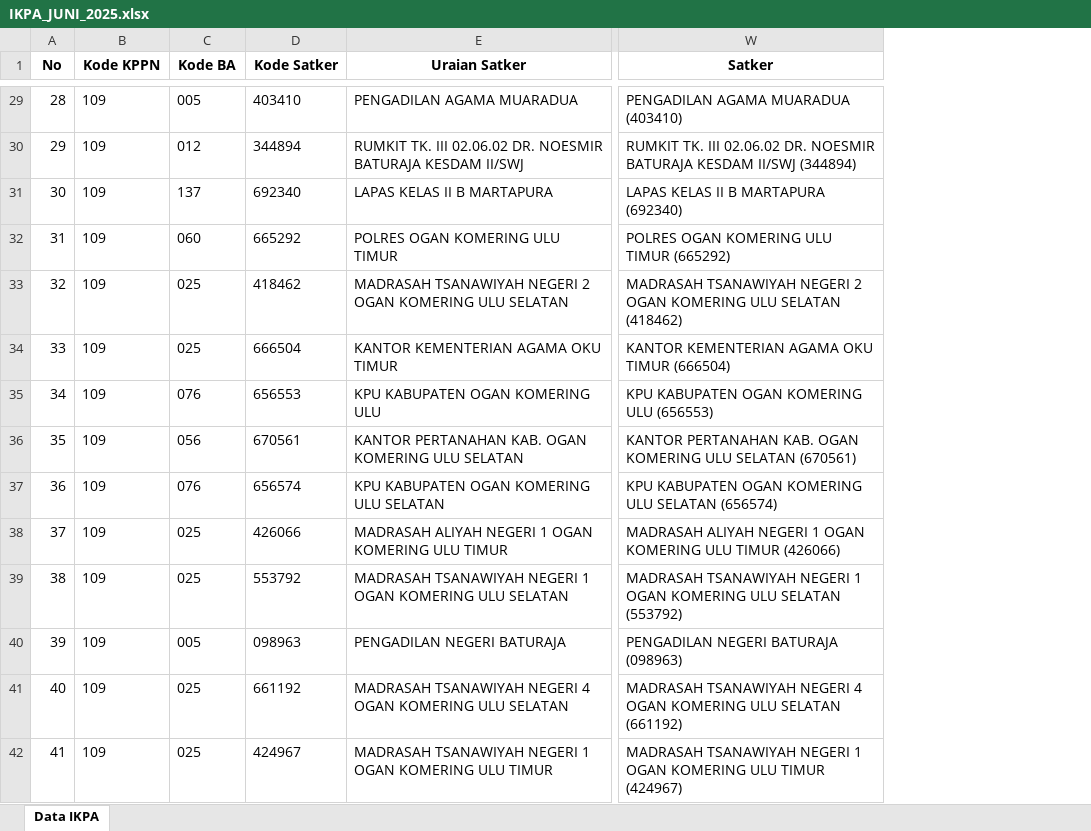
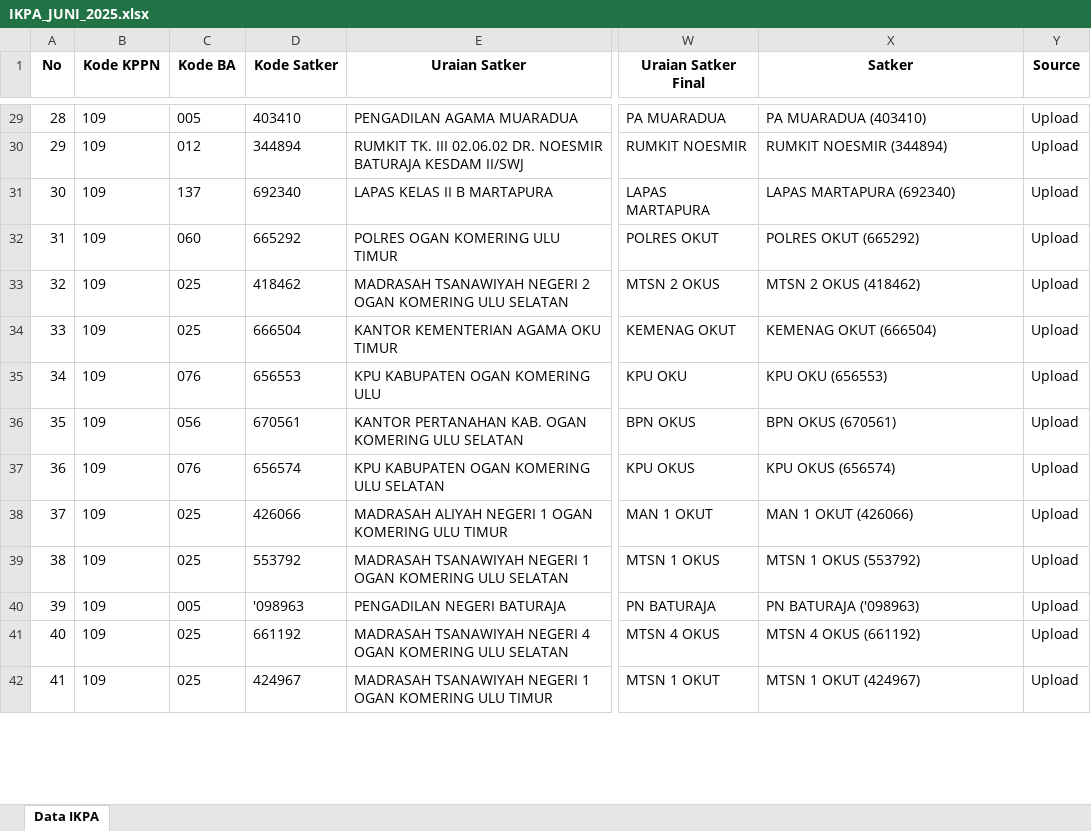
Before and after one commit to ameernoor/KinerjaKeuanganSatkerBaturaja, an Excel workbook: data/IKPA_JUNI_2025.xlsx, sheet Data IKPA, drawn as a sheet; only a part is shown, gaps mark what is left out; values as stored, in another font and other column widths than the file's, no borders; addresses are those after the commit; the diff covers the shown part only; the diff names each change by its address in the sheet, - before the commit and + after, or states it on an @@ line.

Commit message:
Update IKPA_JUNI_2025.xlsx

```diff
--- a/data/IKPA_JUNI_2025.xlsx (sheet Data IKPA)
+++ b/data/IKPA_JUNI_2025.xlsx (sheet Data IKPA)
+column W (Uraian Satker Final), rows 29-42: PA MUARADUA | RUMKIT NOESMIR | LAPAS MARTAPURA | POLRES OKUT | MTSN 2 OKUS | KEMENAG OKUT | KPU OKU | BPN OKUS | KPU OKUS | MAN 1 OKUT | MTSN 1 OKUS | PN BATURAJA | MTSN 4 OKUS | MTSN 1 OKUT
+column Y (Source), rows 29-42: all Upload
-X29 (Satker): PENGADILAN AGAMA MUARADUA (403410)
+X29 (Satker): PA MUARADUA (403410)
-X30 (Satker): RUMKIT TK. III 02.06.02 DR. NOESMIR BATURAJA KESDAM II/SWJ (344894)
+X30 (Satker): RUMKIT NOESMIR (344894)
-X31 (Satker): LAPAS KELAS II B MARTAPURA (692340)
+X31 (Satker): LAPAS MARTAPURA (692340)
-X32 (Satker): POLRES OGAN KOMERING ULU TIMUR (665292)
+X32 (Satker): POLRES OKUT (665292)
-X33 (Satker): MADRASAH TSANAWIYAH NEGERI 2 OGAN KOMERING ULU SELATAN (418462)
+X33 (Satker): MTSN 2 OKUS (418462)
-X34 (Satker): KANTOR KEMENTERIAN AGAMA OKU TIMUR (666504)
+X34 (Satker): KEMENAG OKUT (666504)
-X35 (Satker): KPU KABUPATEN OGAN KOMERING ULU (656553)
+X35 (Satker): KPU OKU (656553)
-X36 (Satker): KANTOR PERTANAHAN KAB. OGAN KOMERING ULU SELATAN (670561)
+X36 (Satker): BPN OKUS (670561)
-X37 (Satker): KPU KABUPATEN OGAN KOMERING ULU SELATAN (656574)
+X37 (Satker): KPU OKUS (656574)
-X38 (Satker): MADRASAH ALIYAH NEGERI 1 OGAN KOMERING ULU TIMUR (426066)
+X38 (Satker): MAN 1 OKUT (426066)
-X39 (Satker): MADRASAH TSANAWIYAH NEGERI 1 OGAN KOMERING ULU SELATAN (553792)
+X39 (Satker): MTSN 1 OKUS (553792)
-D40 (Kode Satker): 098963
+D40 (Kode Satker): '098963
-X40 (Satker): PENGADILAN NEGERI BATURAJA (098963)
+X40 (Satker): PN BATURAJA ('098963)
-X41 (Satker): MADRASAH TSANAWIYAH NEGERI 4 OGAN KOMERING ULU SELATAN (661192)
+X41 (Satker): MTSN 4 OKUS (661192)
-X42 (Satker): MADRASAH TSANAWIYAH NEGERI 1 OGAN KOMERING ULU TIMUR (424967)
+X42 (Satker): MTSN 1 OKUT (424967)
```
Also changed, not shown: 58 edited cells elsewhere in this sheet.
